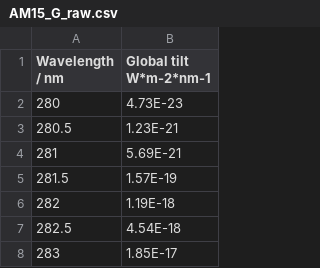
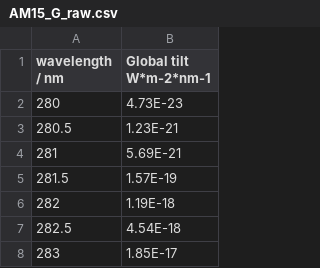
Before and after one commit to lutianjing/PHY6000, a CSV file: AM15_G_raw.csv, drawn as a sheet; only a part is shown.

Commit message:
Update AM15_G_raw.csv

```diff
--- a/AM15_G_raw.csv
+++ b/AM15_G_raw.csv
@@ -1,2 +1,2 @@
-Wavelength / nm,Global tilt W*m-2*nm-1
+wavelength / nm,Global tilt W*m-2*nm-1
 280,4.73E-23
```
